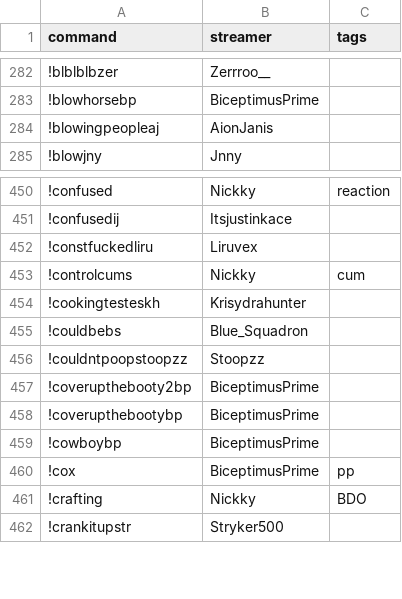
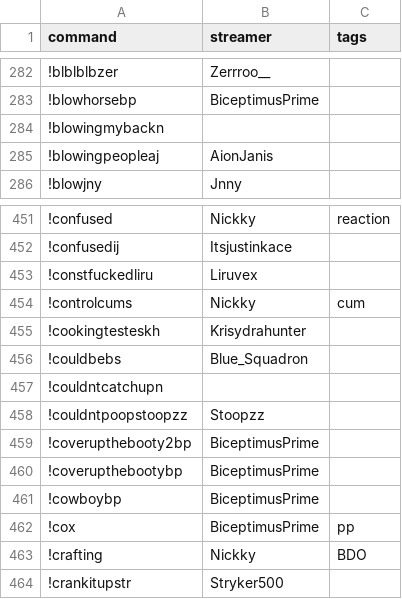
Before and after one commit to aionjanis/aionjanis.github.io, a CSV file: commands.csv, drawn as a sheet; only a part is shown, gaps mark what is left out.

Commit message:
Update commands.csv (2026-06-14T07:46:37.974Z)

```diff
--- a/commands.csv
+++ b/commands.csv
@@ -283,2 +283,3 @@ command,streamer,tags
 !blowhorsebp,BiceptimusPrime,
+!blowingmybackn,,
 !blowingpeopleaj,AionJanis,
@@ -455,2 +456,3 @@ command,streamer,tags
 !couldbebs,Blue_Squadron,
+!couldntcatchupn,,
 !couldntpoopstoopzz,Stoopzz,
```
